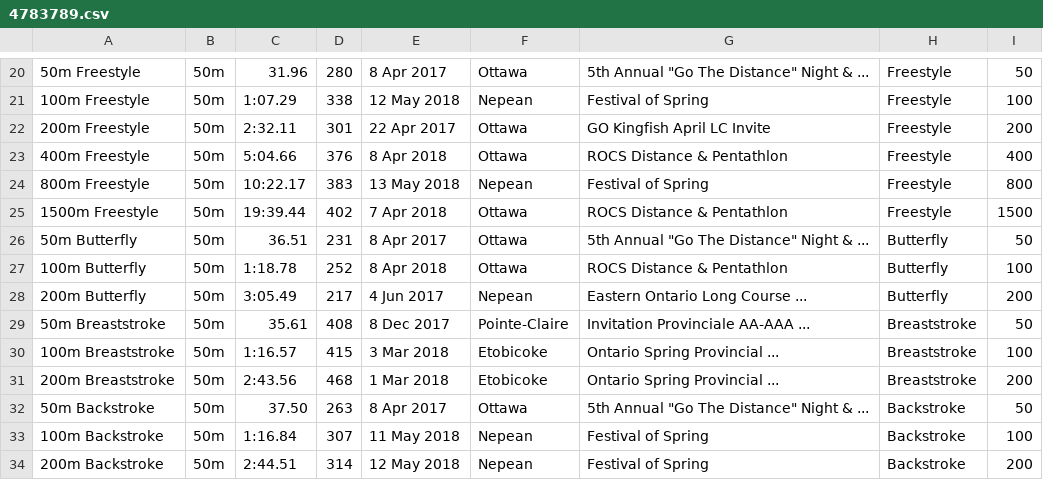
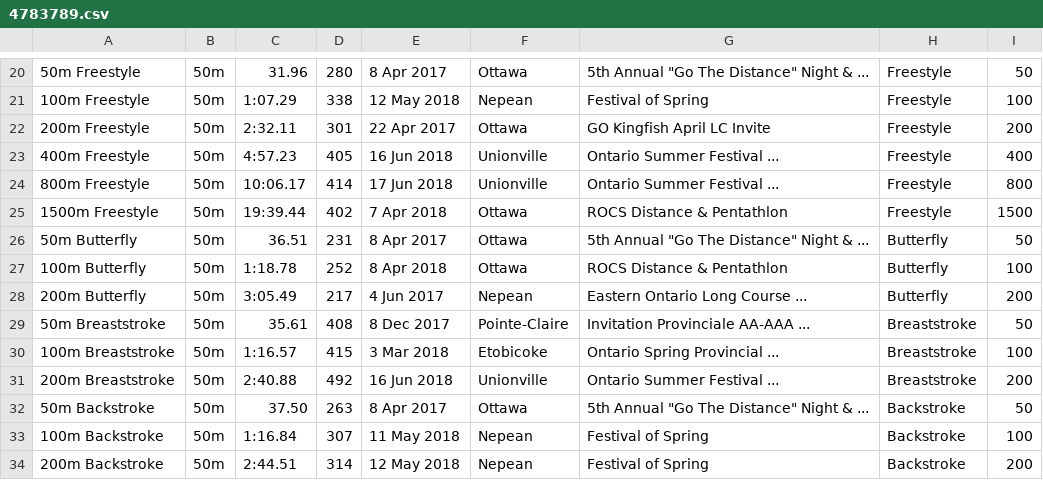
Before and after one commit to Subject2Risk/swim-report, a CSV file: swim-data/4783789.csv, drawn as a sheet; only a part is shown, gaps mark what is left out.

Commit message:
Summer Festival.

```diff
--- a/swim-data/4783789.csv
+++ b/swim-data/4783789.csv
@@ -22,4 +22,4 @@
 200m Freestyle,50m,2:32.11,301,22 Apr 2017,Ottawa,GO Kingfish April LC Invite,Freestyle,200
-400m Freestyle,50m,5:04.66,376,8 Apr 2018,Ottawa,ROCS Distance & Pentathlon,Freestyle,400
-800m Freestyle,50m,10:22.17,383,13 May 2018,Nepean,Festival of Spring,Freestyle,800
+400m Freestyle,50m,4:57.23,405,16 Jun 2018,Unionville,Ontario Summer Festival ...,Freestyle,400
+800m Freestyle,50m,10:06.17,414,17 Jun 2018,Unionville,Ontario Summer Festival ...,Freestyle,800
 1500m Freestyle,50m,19:39.44,402,7 Apr 2018,Ottawa,ROCS Distance & Pentathlon,Freestyle,1500
@@ -30,3 +30,3 @@
 100m Breaststroke,50m,1:16.57,415,3 Mar 2018,Etobicoke,Ontario Spring Provincial ...,Breaststroke,100
-200m Breaststroke,50m,2:43.56,468,1 Mar 2018,Etobicoke,Ontario Spring Provincial ...,Breaststroke,200
+200m Breaststroke,50m,2:40.88,492,16 Jun 2018,Unionville,Ontario Summer Festival ...,Breaststroke,200
 50m Backstroke,50m,37.50,263,8 Apr 2017,Ottawa,5th Annual "Go The Distance" Night & ...,Backstroke,50
```
Also changed, not shown: swim-data/4821223.csv, swim-data/5002181.csv.
